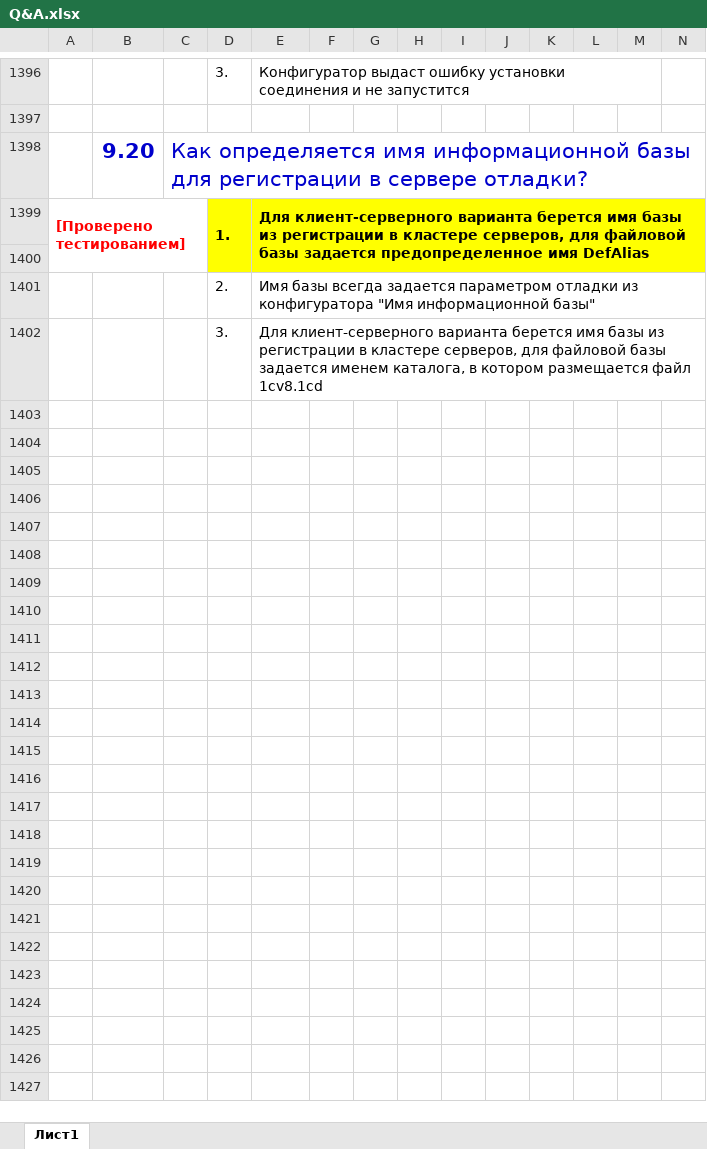
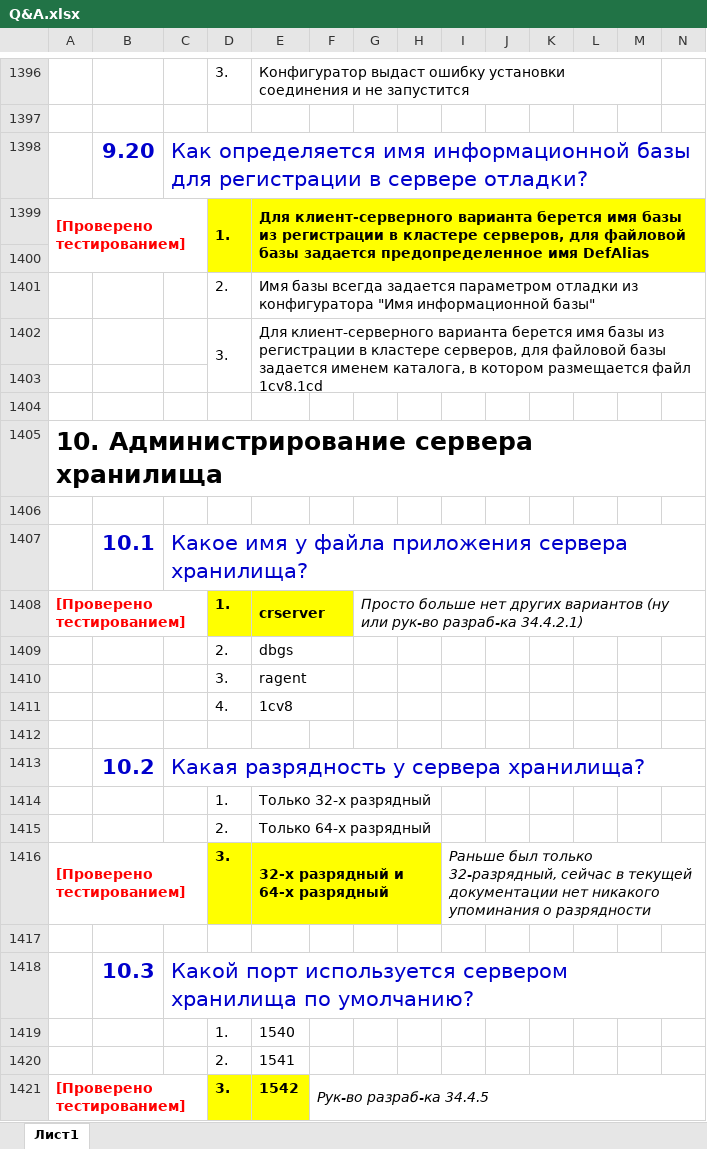
Before and after one commit to ivankoff/1c-admin-exam-prep, an Excel workbook: Q&A.xlsx, sheet Лист1, drawn as a sheet; only a part is shown, gaps mark what is left out; values as stored, in another font and other column widths than the file's, no borders; rows hold the shown columns only; the diff covers the shown part only; the diff names each change by its address in the sheet, - before the commit and + after, or states it on an @@ line.

Commit message:
Added and answered questions 10.1 - 10.20

```diff
--- a/Q&A.xlsx (sheet Лист1)
+++ b/Q&A.xlsx (sheet Лист1)
+D1402:D1403 merged
+row 1403: (empty)
+row 1404: (empty)
+row 1405: 10. Администрирование сервера хранилища
+row 1406: (empty)
+row 1407:  | 10.1 | Какое имя у файла приложения сервера хранилища?
+row 1408: [Проверено тестированием] |  |  | 1. | crserver |  | Просто больше нет других вариантов (ну или рук-во разраб-ка 34.4.2.1)
+row 1409:  |  |  | 2. | dbgs
+row 1410:  |  |  | 3. | ragent
+row 1411:  |  |  | 4. | 1cv8
+row 1412: (empty)
+row 1413:  | 10.2 | Какая разрядность у сервера хранилища?
+row 1414:  |  |  | 1. | Только 32-х разрядный
+row 1415:  |  |  | 2. | Только 64-х разрядный
+row 1416: [Проверено тестированием] |  |  | 3. | 32-х разрядный и 64-х разрядный |  |  |  | Раньше был только 32-разрядный, сейчас в текущей документации нет никакого упоминания о разрядности
+row 1417: (empty)
+row 1418:  | 10.3 | Какой порт используется сервером хранилища по умолчанию?
+row 1419:  |  |  | 1. | 1540
+row 1420:  |  |  | 2. | 1541
+row 1421: [Проверено тестированием] |  |  | 3. | 1542 | Рук-во разраб-ка 34.4.5
```
Also changed, not shown: 91 added rows elsewhere in this sheet.
